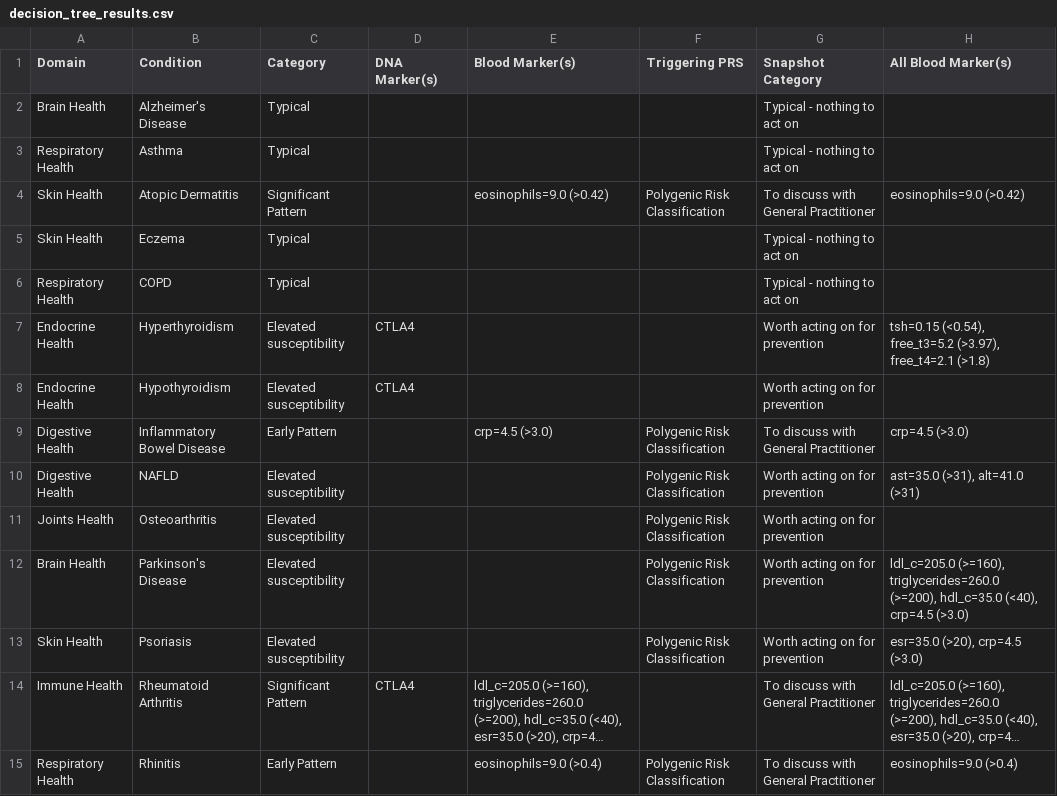
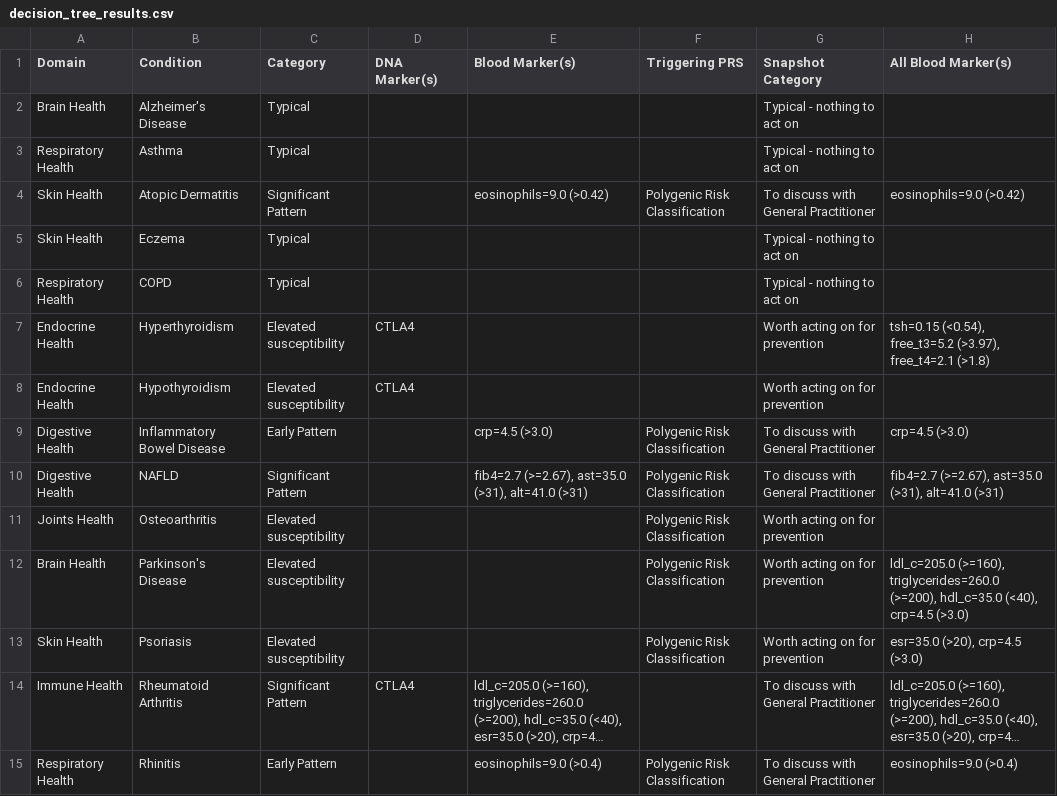
Before and after one commit to js-flahybase/decision-tree, a CSV file: decision_tree_results.csv, drawn as a sheet; only a part is shown; long unchanged cells end in ….

```diff
--- a/decision_tree_results.csv
+++ b/decision_tree_results.csv
@@ -9,3 +9,3 @@ Endocrine Health,Hypothyroidism,Elevated susceptibility,CTLA4,,,Worth acting on
 Digestive Health,Inflammatory Bowel Disease,Early Pattern,,crp=4.5 (>3.0),Polygenic Risk Classification,To discuss with General Practitioner,crp=4.5 (>3.0)
-Digestive Health,NAFLD,Elevated susceptibility,,,Polygenic Risk Classification,Worth acting on for prevention,"ast=35.0 (>31), alt=41.0 (>31)"
+Digestive Health,NAFLD,Significant Pattern,,"fib4=2.7 (>=2.67), ast=35.0 (>31), alt=41.0 (>31)",Polygenic Risk Classification,To discuss with General Practitioner,"fib4=2.7 (>=2.67), ast=35.0 (>31), alt=41.0 (>31)"
 Joints Health,Osteoarthritis,Elevated susceptibility,,,Polygenic Risk Classification,Worth acting on for prevention,
```
Also changed, not shown: blood_only_results.csv, dummy_blood.csv, 4 other files.
